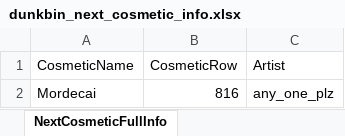
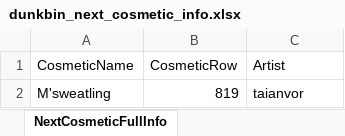
Before and after one commit to WUOTE/dunkbin-stats-images, an Excel workbook: public/sheets/dunkbin_next_cosmetic_info.xlsx, sheet NextCosmeticFullInfo, drawn as a sheet; values as stored, in another font and other column widths than the file's, no borders; removed rows and columns are numbered as before the commit, all else as after; the diff names each change by its address in the sheet, - before the commit and + after, or states it on an @@ line.

Commit message:
update next cosmetic and next cosmetic artist

```diff
--- a/public/sheets/dunkbin_next_cosmetic_info.xlsx (sheet NextCosmeticFullInfo)
+++ b/public/sheets/dunkbin_next_cosmetic_info.xlsx (sheet NextCosmeticFullInfo)
-row 2: Mordecai | 816 | any_one_plz
+row 2: M'sweatling | 819 | taianvor
```
